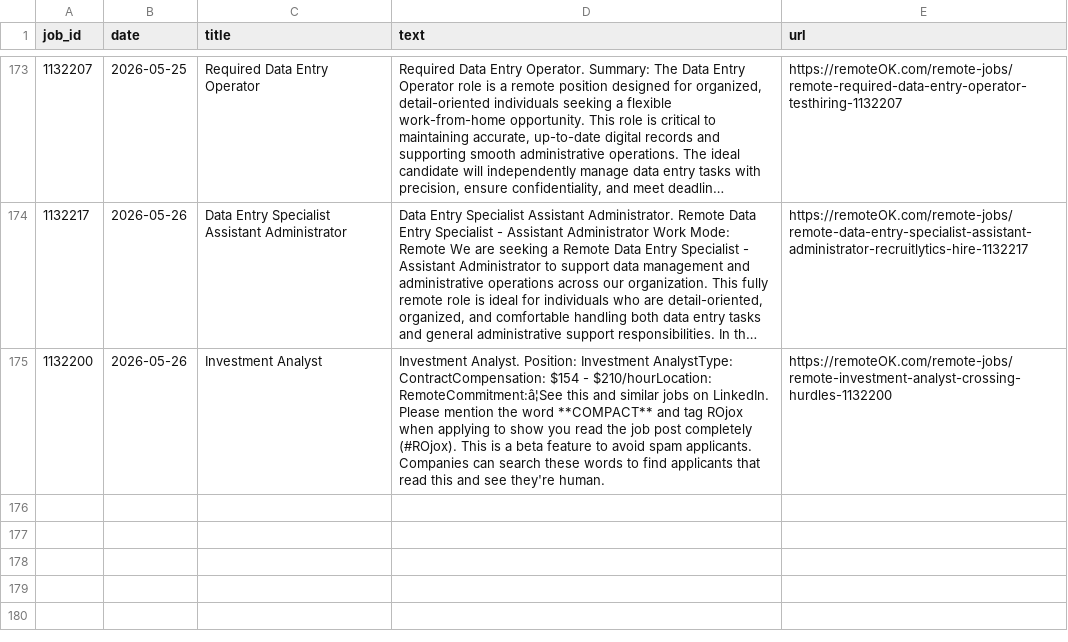
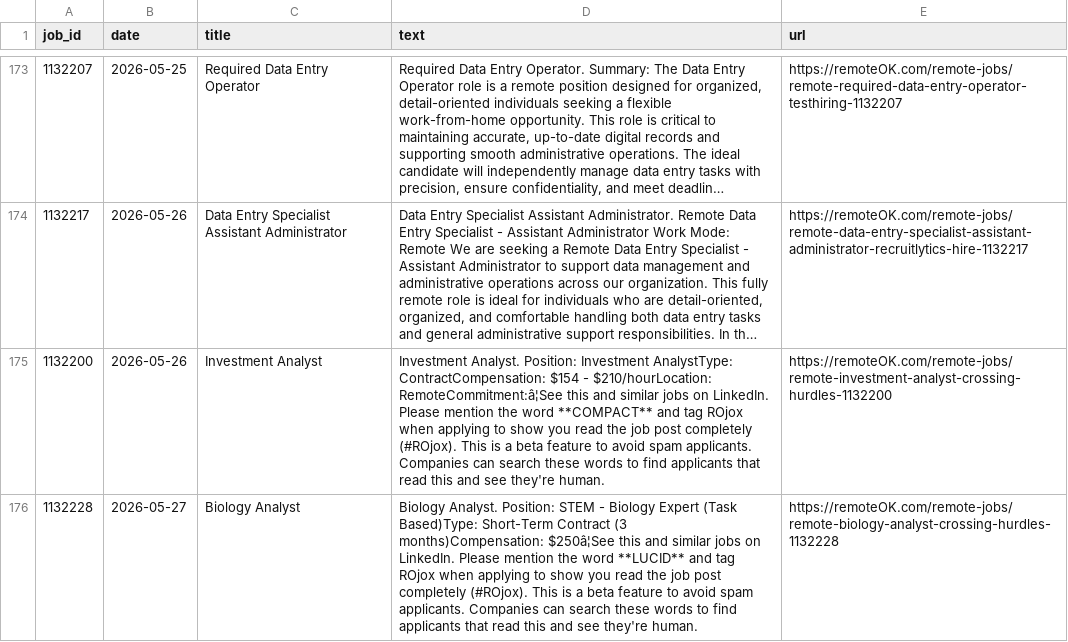
Before and after one commit to bence-szabo-git/Skill-Tracker-Data-Science, a CSV file: jobs_raw.csv, drawn as a sheet; only a part is shown, gaps mark what is left out; long unchanged cells end in …; the diff covers the shown part only; the diff names each change by its address in the sheet, - before the commit and + after, or states it on an @@ line.

```diff
--- a/jobs_raw.csv
+++ b/jobs_raw.csv
+row 176: 1132228 | 2026-05-27 | Biology Analyst | Biology Analyst. Position: STEM - Biology Expert (Task Based)Type: Short-Term Contract (3 months)Compensation: $250â¦See this and similar jobs on LinkedIn. Please mention the word **LUCID** and tag ROjox when applying to show you read the job post completely (#ROjox). This is a beta feature to avoid spam applicants. Companies can search these words to find applicants that read this and see they're human. | https://remoteOK.com/remote-jobs/remote-biology-analyst-crossing-hurdles-1132228
```
Also changed, not shown: 1 added row elsewhere in this file, skills_data.csv.
